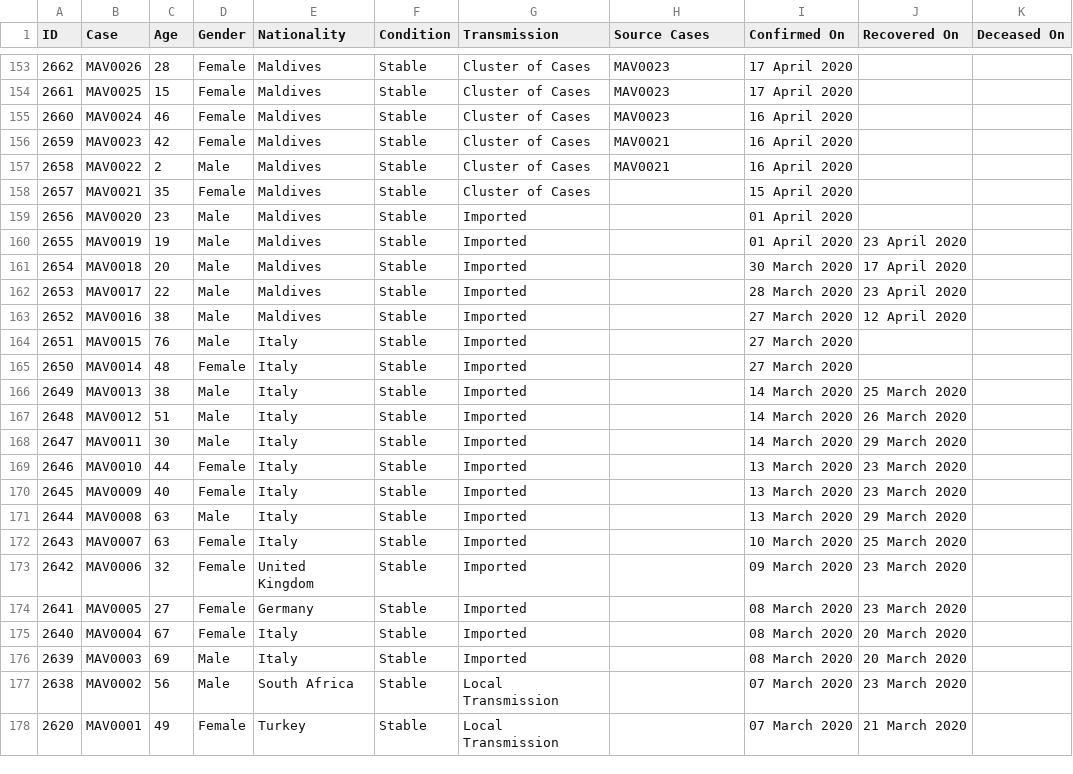
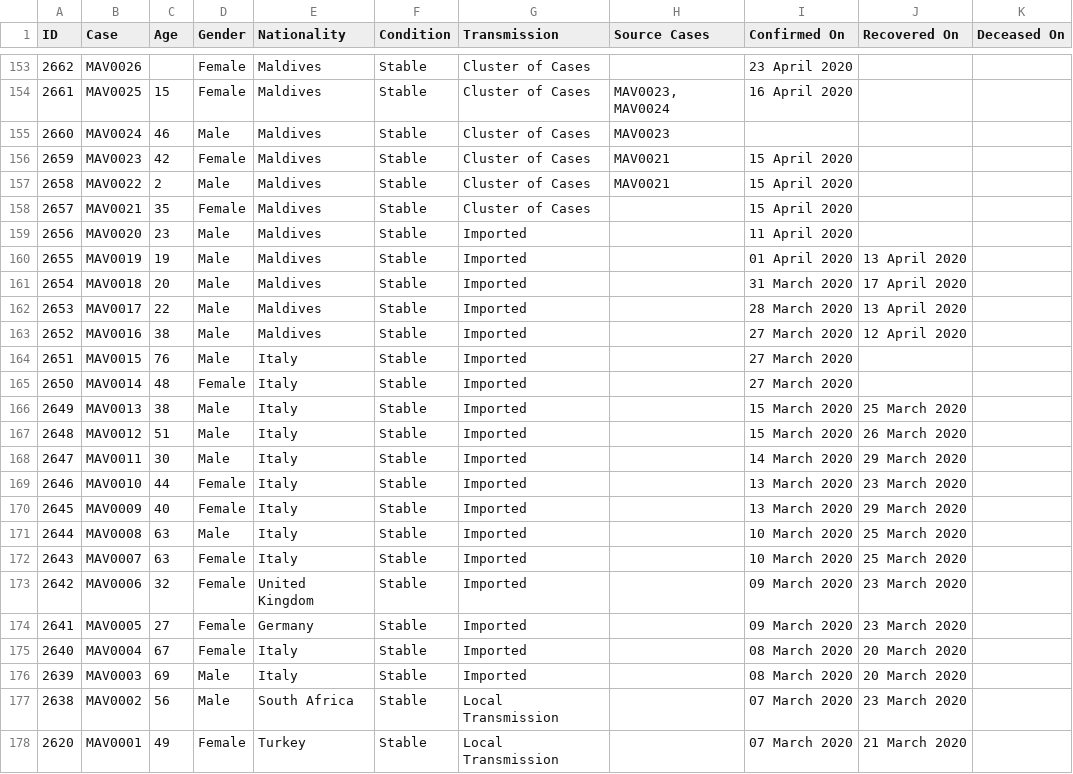
Before and after one commit to opendatamv/mv-covid19, a CSV file: nodes_official.csv, drawn as a sheet; only a part is shown, gaps mark what is left out; the diff covers the shown part only.

```diff
--- a/nodes_official.csv
+++ b/nodes_official.csv
@@ -153,11 +153,11 @@ ID,Case,Age,Gender,Nationality,Condition,Transmission,Source Cases,Confirmed On,
-2662,MAV0026,28,Female,Maldives,Stable,Cluster of Cases,MAV0023,17 April 2020,,
-2661,MAV0025,15,Female,Maldives,Stable,Cluster of Cases,MAV0023,17 April 2020,,
-2660,MAV0024,46,Female,Maldives,Stable,Cluster of Cases,MAV0023,16 April 2020,,
-2659,MAV0023,42,Female,Maldives,Stable,Cluster of Cases,MAV0021,16 April 2020,,
-2658,MAV0022,2,Male,Maldives,Stable,Cluster of Cases,MAV0021,16 April 2020,,
+2662,MAV0026,,Female,Maldives,Stable,Cluster of Cases,,23 April 2020,,
+2661,MAV0025,15,Female,Maldives,Stable,Cluster of Cases,"MAV0023, MAV0024",16 April 2020,,
+2660,MAV0024,46,Male,Maldives,Stable,Cluster of Cases,MAV0023,,,
+2659,MAV0023,42,Female,Maldives,Stable,Cluster of Cases,MAV0021,15 April 2020,,
+2658,MAV0022,2,Male,Maldives,Stable,Cluster of Cases,MAV0021,15 April 2020,,
 2657,MAV0021,35,Female,Maldives,Stable,Cluster of Cases,,15 April 2020,,
-2656,MAV0020,23,Male,Maldives,Stable,Imported,,01 April 2020,,
-2655,MAV0019,19,Male,Maldives,Stable,Imported,,01 April 2020,23 April 2020,
-2654,MAV0018,20,Male,Maldives,Stable,Imported,,30 March 2020,17 April 2020,
-2653,MAV0017,22,Male,Maldives,Stable,Imported,,28 March 2020,23 April 2020,
+2656,MAV0020,23,Male,Maldives,Stable,Imported,,11 April 2020,,
+2655,MAV0019,19,Male,Maldives,Stable,Imported,,01 April 2020,13 April 2020,
+2654,MAV0018,20,Male,Maldives,Stable,Imported,,31 March 2020,17 April 2020,
+2653,MAV0017,22,Male,Maldives,Stable,Imported,,28 March 2020,13 April 2020,
 2652,MAV0016,38,Male,Maldives,Stable,Imported,,27 March 2020,12 April 2020,
@@ -165,11 +165,11 @@ ID,Case,Age,Gender,Nationality,Condition,Transmission,Source Cases,Confirmed On,
 2650,MAV0014,48,Female,Italy,Stable,Imported,,27 March 2020,,
-2649,MAV0013,38,Male,Italy,Stable,Imported,,14 March 2020,25 March 2020,
-2648,MAV0012,51,Male,Italy,Stable,Imported,,14 March 2020,26 March 2020,
+2649,MAV0013,38,Male,Italy,Stable,Imported,,15 March 2020,25 March 2020,
+2648,MAV0012,51,Male,Italy,Stable,Imported,,15 March 2020,26 March 2020,
 2647,MAV0011,30,Male,Italy,Stable,Imported,,14 March 2020,29 March 2020,
 2646,MAV0010,44,Female,Italy,Stable,Imported,,13 March 2020,23 March 2020,
-2645,MAV0009,40,Female,Italy,Stable,Imported,,13 March 2020,23 March 2020,
-2644,MAV0008,63,Male,Italy,Stable,Imported,,13 March 2020,29 March 2020,
+2645,MAV0009,40,Female,Italy,Stable,Imported,,13 March 2020,29 March 2020,
+2644,MAV0008,63,Male,Italy,Stable,Imported,,10 March 2020,25 March 2020,
 2643,MAV0007,63,Female,Italy,Stable,Imported,,10 March 2020,25 March 2020,
 2642,MAV0006,32,Female,United Kingdom,Stable,Imported,,09 March 2020,23 March 2020,
-2641,MAV0005,27,Female,Germany,Stable,Imported,,08 March 2020,23 March 2020,
+2641,MAV0005,27,Female,Germany,Stable,Imported,,09 March 2020,23 March 2020,
 2640,MAV0004,67,Female,Italy,Stable,Imported,,08 March 2020,20 March 2020,
```
Also changed, not shown: 66 edited cells elsewhere in this file, edges_official.csv.
